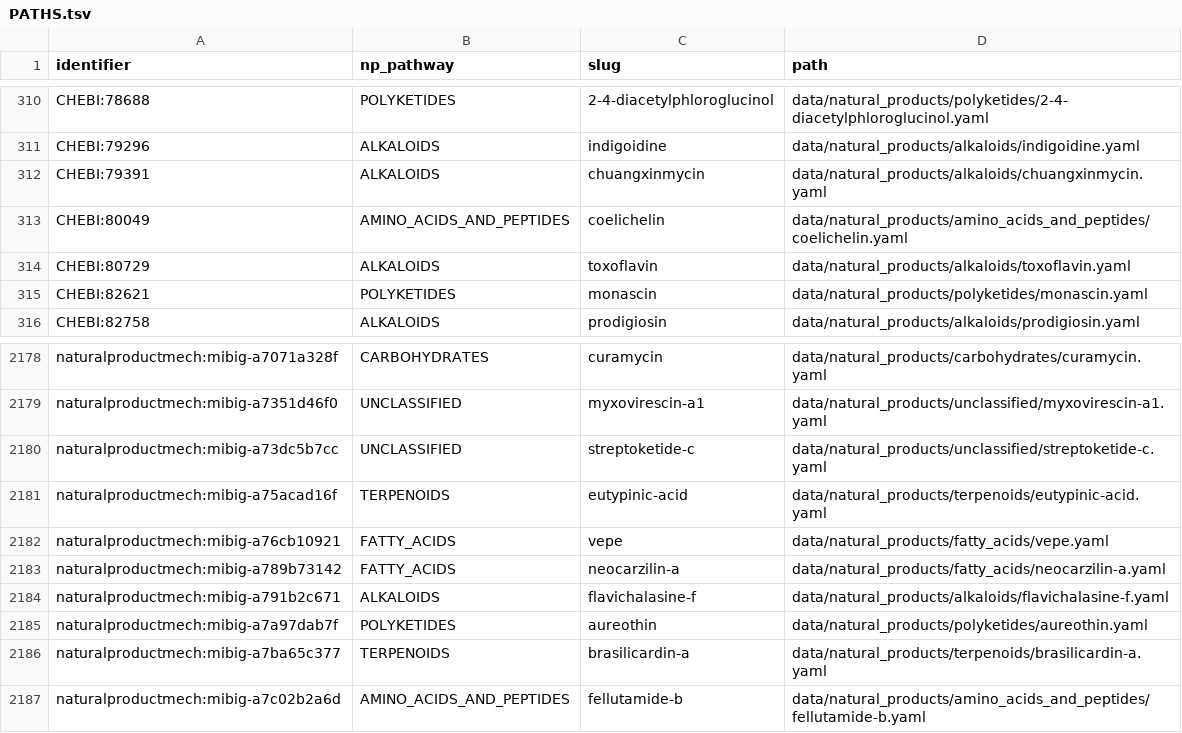
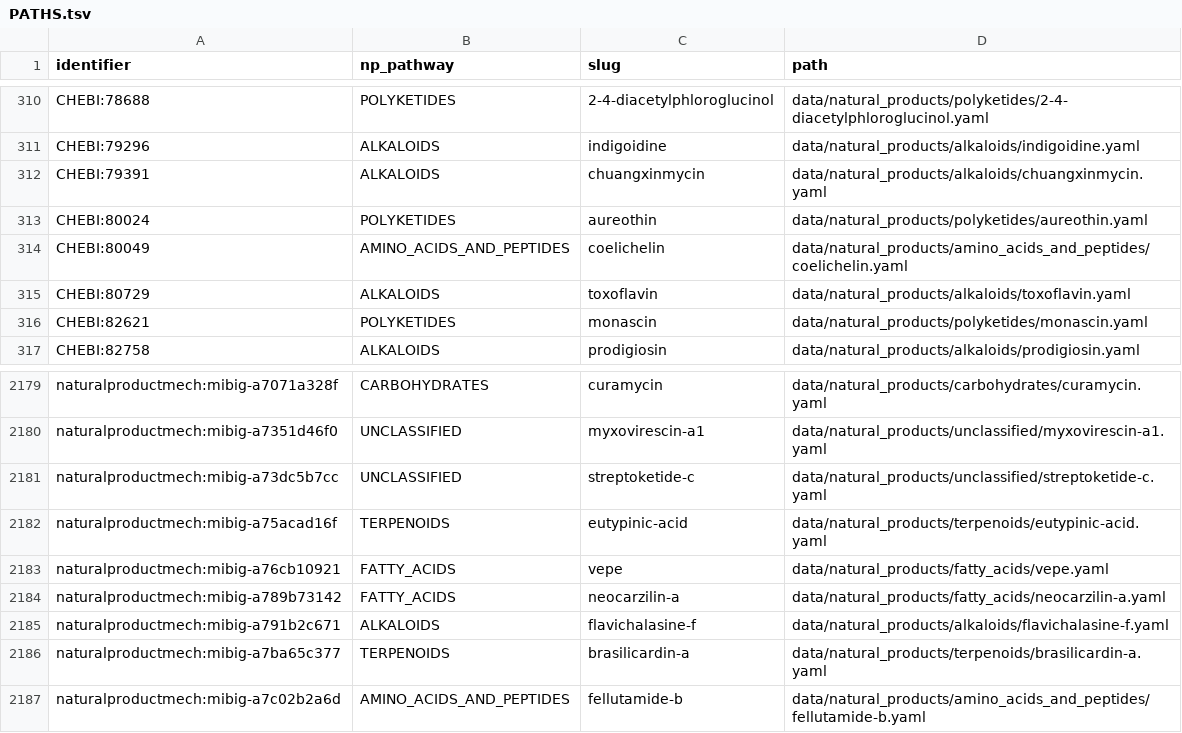
Before and after one commit to CultureBotAI/NaturalProductMech, a TSV file: data/natural_products/PATHS.tsv, drawn as a sheet; only a part is shown, gaps mark what is left out.

```diff
--- a/data/natural_products/PATHS.tsv
+++ b/data/natural_products/PATHS.tsv
@@ -312,2 +312,3 @@ CHEBI:79296	ALKALOIDS	indigoidine	data/natural_products/alkaloids/indigoidine.ya
 CHEBI:79391	ALKALOIDS	chuangxinmycin	data/natural_products/alkaloids/chuangxinmycin.yaml
+CHEBI:80024	POLYKETIDES	aureothin	data/natural_products/polyketides/aureothin.yaml
 CHEBI:80049	AMINO_ACIDS_AND_PEPTIDES	coelichelin	data/natural_products/amino_acids_and_peptides/coelichelin.yaml
@@ -2184,3 +2185,2 @@ naturalproductmech:mibig-a789b73142	FATTY_ACIDS	neocarzilin-a	data/natural_produ
 naturalproductmech:mibig-a791b2c671	ALKALOIDS	flavichalasine-f	data/natural_products/alkaloids/flavichalasine-f.yaml
-naturalproductmech:mibig-a7a97dab7f	POLYKETIDES	aureothin	data/natural_products/polyketides/aureothin.yaml
 naturalproductmech:mibig-a7ba65c377	TERPENOIDS	brasilicardin-a	data/natural_products/terpenoids/brasilicardin-a.yaml
```
Also changed, not shown: data/raw/npclassifier.tsv, 22 other files.
